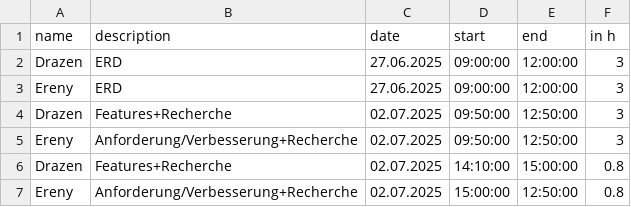
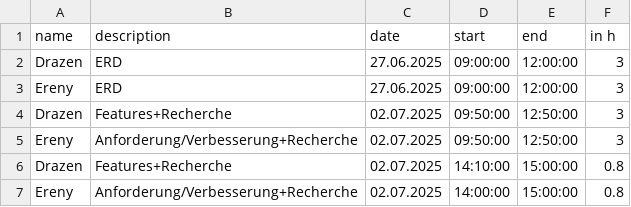
Before and after one commit to kiDra94/EffSync, a CSV file: working_time_records.csv, drawn as a sheet.

Commit message:
Fix end time for Ereny's task on 02.07.2025 in working_time_records.csv

```diff
--- a/working_time_records.csv
+++ b/working_time_records.csv
@@ -6,2 +6,2 @@ Ereny,Anforderung/Verbesserung+Recherche,02.07.2025,09:50:00,12:50:00,3
 Drazen,Features+Recherche,02.07.2025,14:10:00,15:00:00,0.8
-Ereny,Anforderung/Verbesserung+Recherche,02.07.2025,15:00:00,12:50:00,0.8
+Ereny,Anforderung/Verbesserung+Recherche,02.07.2025,14:00:00,15:00:00,0.8
```
